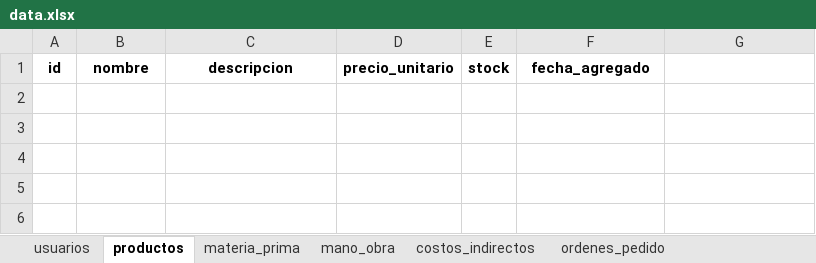
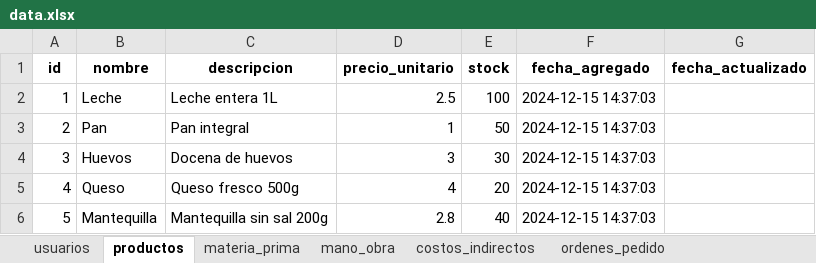
Before and after one commit to gussephe-benjamin/Aplicativo-Costos, an Excel workbook: Backend/app/data/data.xlsx, sheet productos, drawn as a sheet; values as stored, in another font and other column widths than the file's, no borders; the diff names each change by its address in the sheet, - before the commit and + after, or states it on an @@ line.

```diff
--- a/Backend/app/data/data.xlsx (sheet productos)
+++ b/Backend/app/data/data.xlsx (sheet productos)
-G1: (empty)
+G1: fecha_actualizado
+row 2: 1 | Leche | Leche entera 1L | 2.5 | 100 | 2024-12-15 14:37:03
+row 3: 2 | Pan | Pan integral | 1 | 50 | 2024-12-15 14:37:03
+row 4: 3 | Huevos | Docena de huevos | 3 | 30 | 2024-12-15 14:37:03
+row 5: 4 | Queso | Queso fresco 500g | 4 | 20 | 2024-12-15 14:37:03
+row 6: 5 | Mantequilla | Mantequilla sin sal 200g | 2.8 | 40 | 2024-12-15 14:37:03
```
Also changed, not shown: sheet materia_prima, sheet mano_obra, sheet costos_indirectos, sheet ordenes_pedido, sheet usuarios, 15 other files.
